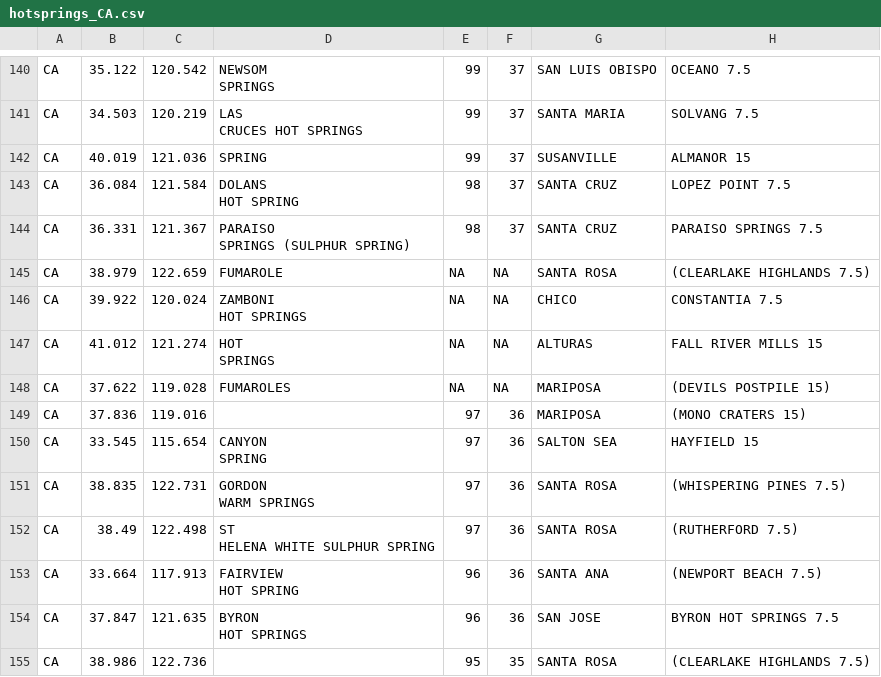
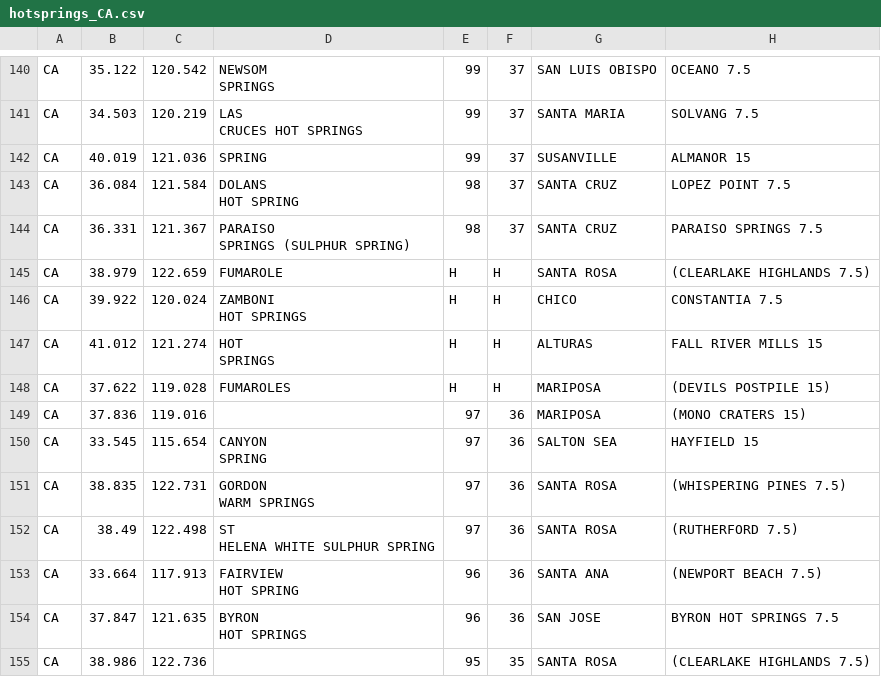
Before and after one commit to egage/mapping_in_R, a CSV file: data/hotsprings_CA.csv, drawn as a sheet; only a part is shown, gaps mark what is left out; the diff covers the shown part only.

```diff
--- a/data/hotsprings_CA.csv
+++ b/data/hotsprings_CA.csv
@@ -277,6 +277,6 @@
-"CA",38.979,122.659,"FUMAROLE",NA,NA,"SANTA ROSA","(CLEARLAKE HIGHLANDS 7.5)"
-"CA",39.922,120.024,"ZAMBONI
-      HOT SPRINGS",NA,NA,"CHICO","CONSTANTIA 7.5"
-"CA",41.012,121.274,"HOT
-      SPRINGS",NA,NA,"ALTURAS","FALL RIVER MILLS 15"
-"CA",37.622,119.028,"FUMAROLES",NA,NA,"MARIPOSA","(DEVILS POSTPILE 15)"
+"CA",38.979,122.659,"FUMAROLE","H","H","SANTA ROSA","(CLEARLAKE HIGHLANDS 7.5)"
+"CA",39.922,120.024,"ZAMBONI
+      HOT SPRINGS","H","H","CHICO","CONSTANTIA 7.5"
+"CA",41.012,121.274,"HOT
+      SPRINGS","H","H","ALTURAS","FALL RIVER MILLS 15"
+"CA",37.622,119.028,"FUMAROLES","H","H","MARIPOSA","(DEVILS POSTPILE 15)"
```
Also changed, not shown: 1 added row, 1 removed row and 44 edited cells elsewhere in this file, docs/data/hotsprings_CA.csv, 31 other files.
